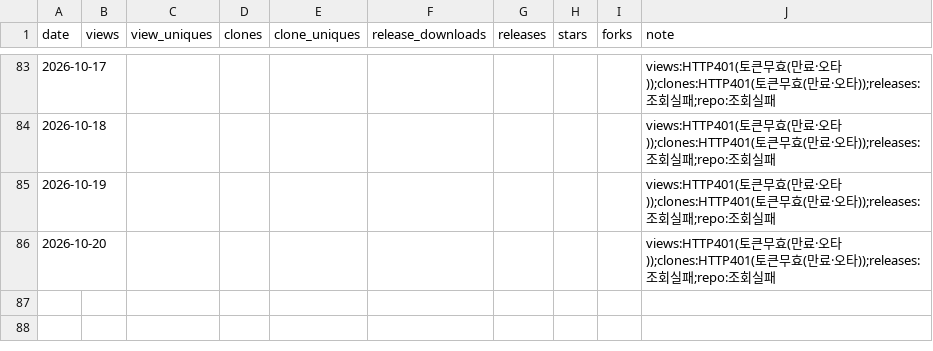
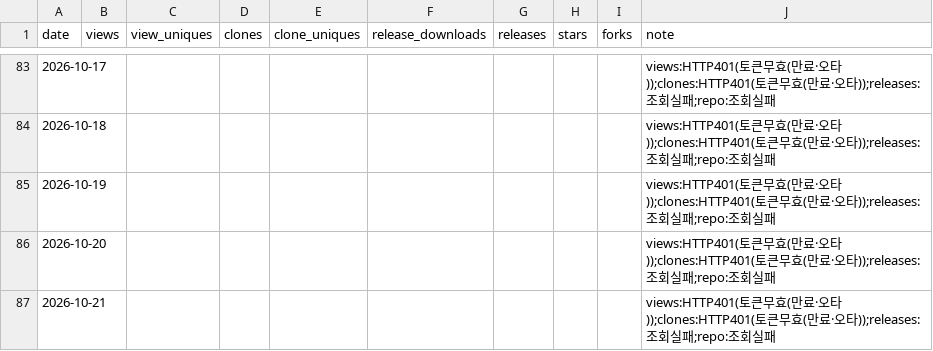
Before and after one commit to rubatoyd/scienceON-mcp, a CSV file: docs/usage.csv, drawn as a sheet; only a part is shown, gaps mark what is left out; the diff names each change by its address in the sheet, - before the commit and + after, or states it on an @@ line.

```diff
--- a/docs/usage.csv
+++ b/docs/usage.csv
+row 87: 2026-10-21 |  |  |  |  |  |  |  |  | views:HTTP401(토큰무효(만료·오타));clones:HTTP401(토큰무효(만료·오타));releases:조회실패;repo:조회실패
```
Also changed, not shown: 2 other files.
